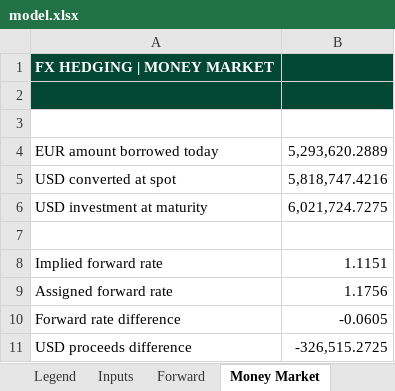
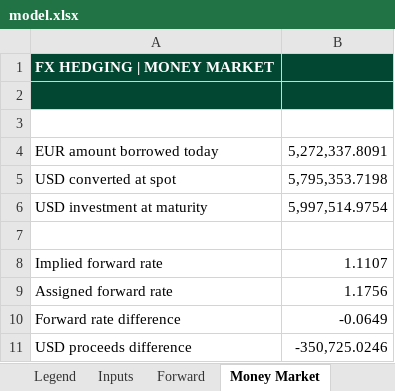
Before and after one commit to leilanii-lopezz/Leilani-lopez, an Excel workbook: capabilities/fx-hedging/model.xlsx, sheet Money Market, drawn as a sheet; values as stored, in another font and other column widths than the file's, no borders; the diff names each change by its address in the sheet, - before the commit and + after, or states it on an @@ line.

```diff
--- a/capabilities/fx-hedging/model.xlsx (sheet Money Market)
+++ b/capabilities/fx-hedging/model.xlsx (sheet Money Market)
-B4: 5,293,620.2889
+B4: 5,272,337.8091
-B5: 5,818,747.4216
+B5: 5,795,353.7198
-B6: 6,021,724.7275
+B6: 5,997,514.9754
-B8: 1.1151
+B8: 1.1107
-B10: -0.0605
+B10: -0.0649
-B11: -326,515.2725
+B11: -350,725.0246
```
Also changed, not shown: sheet Sensitivity, sheet Inputs, sheet Notes, sheet Checks, sheet Cover, formulas that keep their value, charts or pictures.
